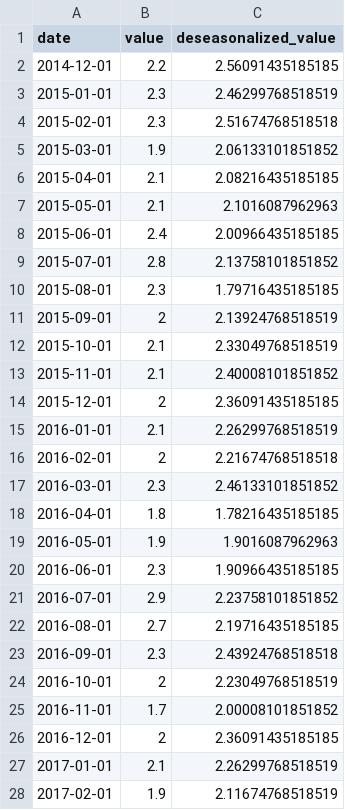
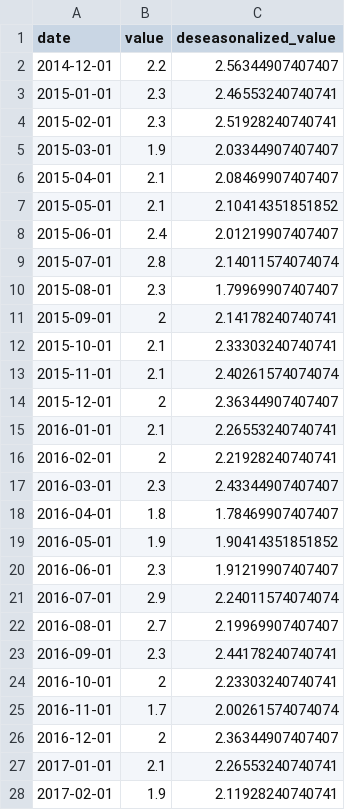
Before and after one commit to markgsheppard/SahmRule, a CSV file: data-source/tool-data/CGAD25O.csv, drawn as a sheet; only a part is shown; the diff covers the shown part only.

```diff
--- a/data-source/tool-data/CGAD25O.csv
+++ b/data-source/tool-data/CGAD25O.csv
@@ -1,28 +1,28 @@
 "date","value","deseasonalized_value"
-2014-12-01,2.2,2.56091435185185
-2015-01-01,2.3,2.46299768518519
-2015-02-01,2.3,2.51674768518518
-2015-03-01,1.9,2.06133101851852
-2015-04-01,2.1,2.08216435185185
-2015-05-01,2.1,2.1016087962963
-2015-06-01,2.4,2.00966435185185
-2015-07-01,2.8,2.13758101851852
-2015-08-01,2.3,1.79716435185185
-2015-09-01,2,2.13924768518519
-2015-10-01,2.1,2.33049768518519
-2015-11-01,2.1,2.40008101851852
-2015-12-01,2,2.36091435185185
-2016-01-01,2.1,2.26299768518519
-2016-02-01,2,2.21674768518518
-2016-03-01,2.3,2.46133101851852
-2016-04-01,1.8,1.78216435185185
-2016-05-01,1.9,1.9016087962963
-2016-06-01,2.3,1.90966435185185
-2016-07-01,2.9,2.23758101851852
-2016-08-01,2.7,2.19716435185185
-2016-09-01,2.3,2.43924768518518
-2016-10-01,2,2.23049768518519
-2016-11-01,1.7,2.00008101851852
-2016-12-01,2,2.36091435185185
-2017-01-01,2.1,2.26299768518519
-2017-02-01,1.9,2.11674768518519
+2014-12-01,2.2,2.56344907407407
+2015-01-01,2.3,2.46553240740741
+2015-02-01,2.3,2.51928240740741
+2015-03-01,1.9,2.03344907407407
+2015-04-01,2.1,2.08469907407407
+2015-05-01,2.1,2.10414351851852
+2015-06-01,2.4,2.01219907407407
+2015-07-01,2.8,2.14011574074074
+2015-08-01,2.3,1.79969907407407
+2015-09-01,2,2.14178240740741
+2015-10-01,2.1,2.33303240740741
+2015-11-01,2.1,2.40261574074074
+2015-12-01,2,2.36344907407407
+2016-01-01,2.1,2.26553240740741
+2016-02-01,2,2.21928240740741
+2016-03-01,2.3,2.43344907407407
+2016-04-01,1.8,1.78469907407407
+2016-05-01,1.9,1.90414351851852
+2016-06-01,2.3,1.91219907407407
+2016-07-01,2.9,2.24011574074074
+2016-08-01,2.7,2.19969907407407
+2016-09-01,2.3,2.44178240740741
+2016-10-01,2,2.23303240740741
+2016-11-01,1.7,2.00261574074074
+2016-12-01,2,2.36344907407407
+2017-01-01,2.1,2.26553240740741
+2017-02-01,1.9,2.11928240740741
```
Also changed, not shown: 1 added row and 102 edited cells elsewhere in this file, data-source/tool-data/CGMD25O.csv, data-source/tool-data/T10Y2Y.csv, 4 other files.
